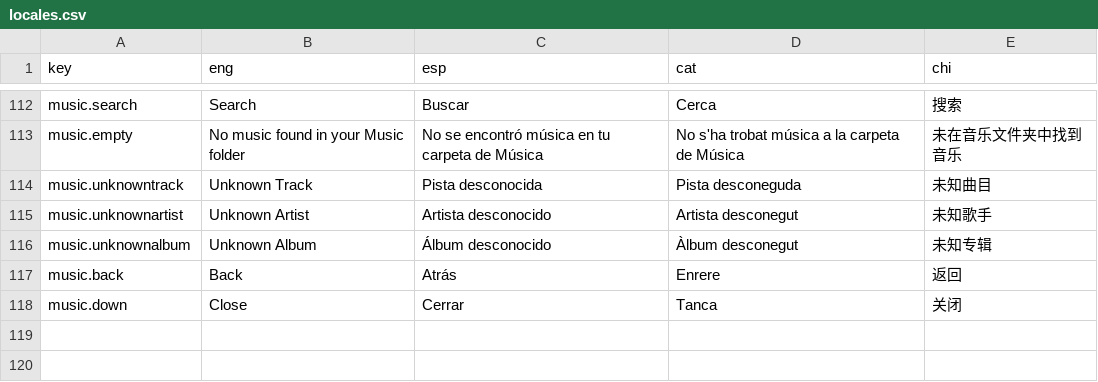
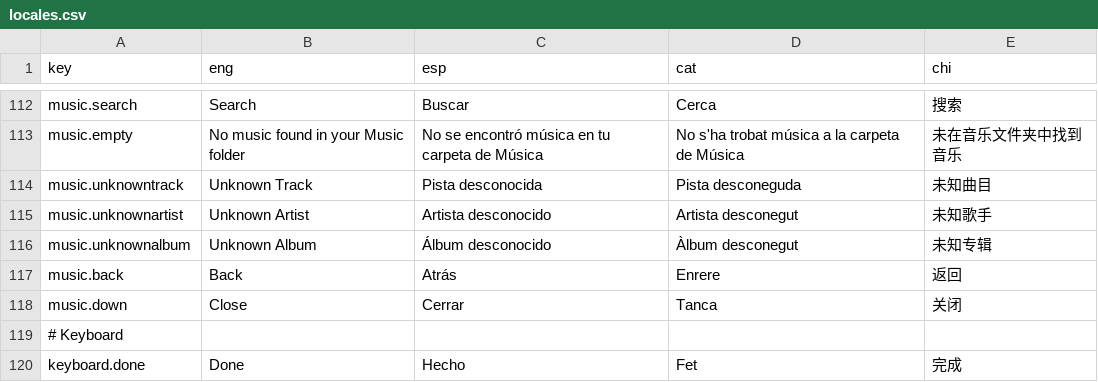
Before and after one commit to lts-n/guadaware, a CSV file: usr/lib/libguadaware/guadawareGUI/guadawareUniversalFramework/locales.csv, drawn as a sheet; only a part is shown, gaps mark what is left out; the diff names each change by its address in the sheet, - before the commit and + after, or states it on an @@ line.

Commit message:
added onscreen keyboard

```diff
--- a/usr/lib/libguadaware/guadawareGUI/guadawareUniversalFramework/locales.csv
+++ b/usr/lib/libguadaware/guadawareGUI/guadawareUniversalFramework/locales.csv
+row 119: # Keyboard
+row 120: keyboard.done | Done | Hecho | Fet | 完成
```
Also changed, not shown: 1 other file.
